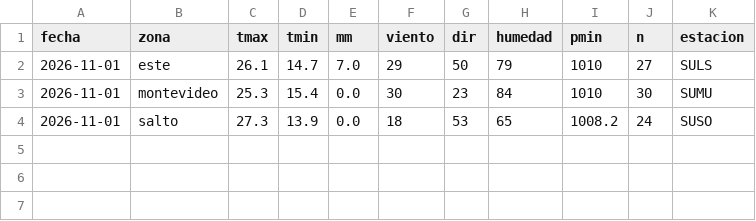
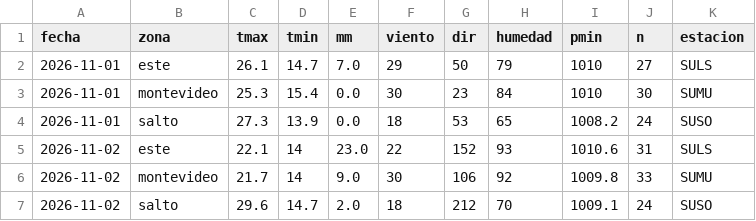
Before and after one commit to PatricioFerreira/Predictor-Noesis, a CSV file: data/historial/medido-2026-11.csv, drawn as a sheet; the diff names each change by its address in the sheet, - before the commit and + after, or states it on an @@ line.

```diff
--- a/data/historial/medido-2026-11.csv
+++ b/data/historial/medido-2026-11.csv
+row 5: 2026-11-02 | este | 22.1 | 14 | 23.0 | 22 | 152 | 93 | 1010.6 | 31 | SULS
+row 6: 2026-11-02 | montevideo | 21.7 | 14 | 9.0 | 30 | 106 | 92 | 1009.8 | 33 | SUMU
+row 7: 2026-11-02 | salto | 29.6 | 14.7 | 2.0 | 18 | 212 | 70 | 1009.1 | 24 | SUSO
```
Also changed, not shown: data/historial/registro-2026-11.csv, data/historial/rio-medido.csv, 12 other files.
